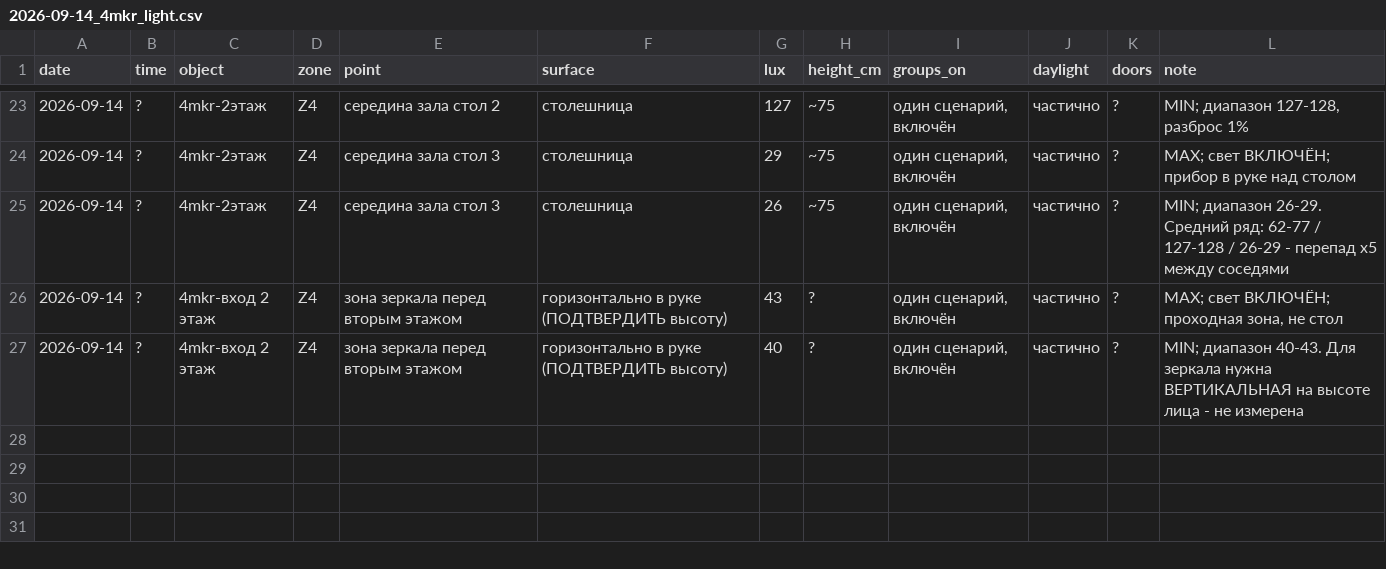
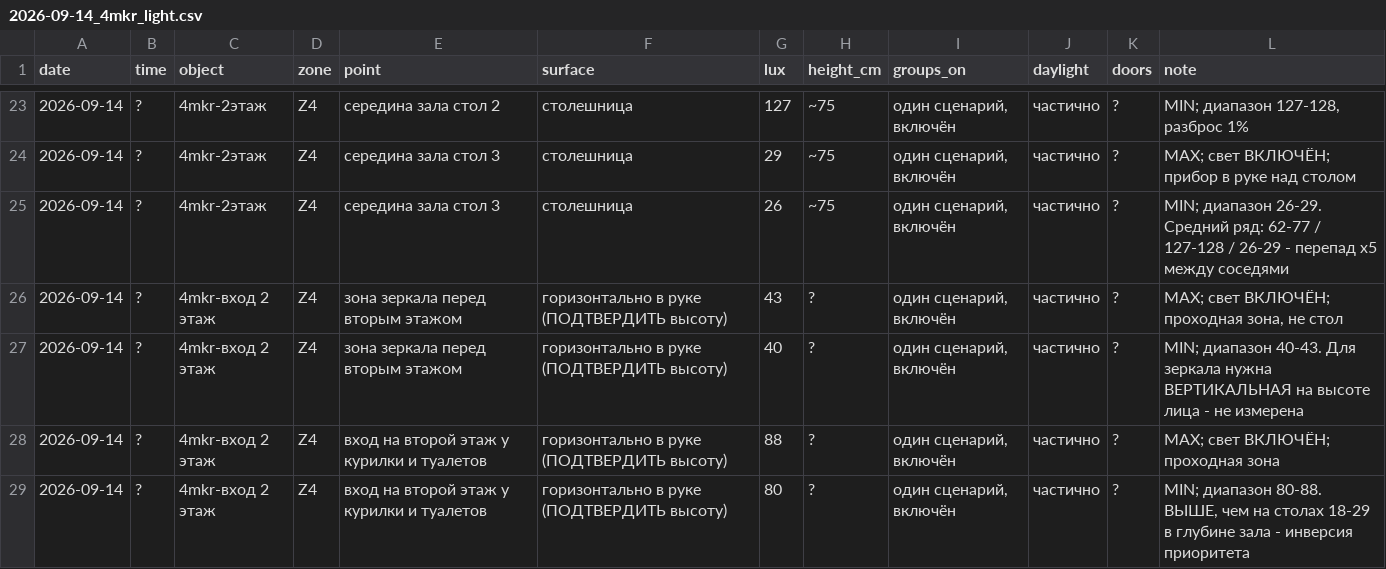
Before and after one commit to Asanov17-art/My-project, a CSV file: chechil-sensory-os/measurements/2026-09-14_4mkr_light.csv, drawn as a sheet; only a part is shown, gaps mark what is left out.

```diff
--- a/chechil-sensory-os/measurements/2026-09-14_4mkr_light.csv
+++ b/chechil-sensory-os/measurements/2026-09-14_4mkr_light.csv
@@ -27 +27,3 @@ date,time,object,zone,point,surface,lux,height_cm,groups_on,daylight,doors,note
 2026-09-14,?,4mkr-вход 2 этаж,Z4,зона зеркала перед вторым этажом,горизонтально в руке (ПОДТВЕРДИТЬ высоту),40,?,"один сценарий, включён",частично,?,"MIN; диапазон 40-43. Для зеркала нужна ВЕРТИКАЛЬНАЯ на высоте лица - не измерена"
+2026-09-14,?,4mkr-вход 2 этаж,Z4,вход на второй этаж у курилки и туалетов,горизонтально в руке (ПОДТВЕРДИТЬ высоту),88,?,"один сценарий, включён",частично,?,"MAX; свет ВКЛЮЧЁН; проходная зона"
+2026-09-14,?,4mkr-вход 2 этаж,Z4,вход на второй этаж у курилки и туалетов,горизонтально в руке (ПОДТВЕРДИТЬ высоту),80,?,"один сценарий, включён",частично,?,"MIN; диапазон 80-88. ВЫШЕ, чем на столах 18-29 в глубине зала - инверсия приоритета"
```
